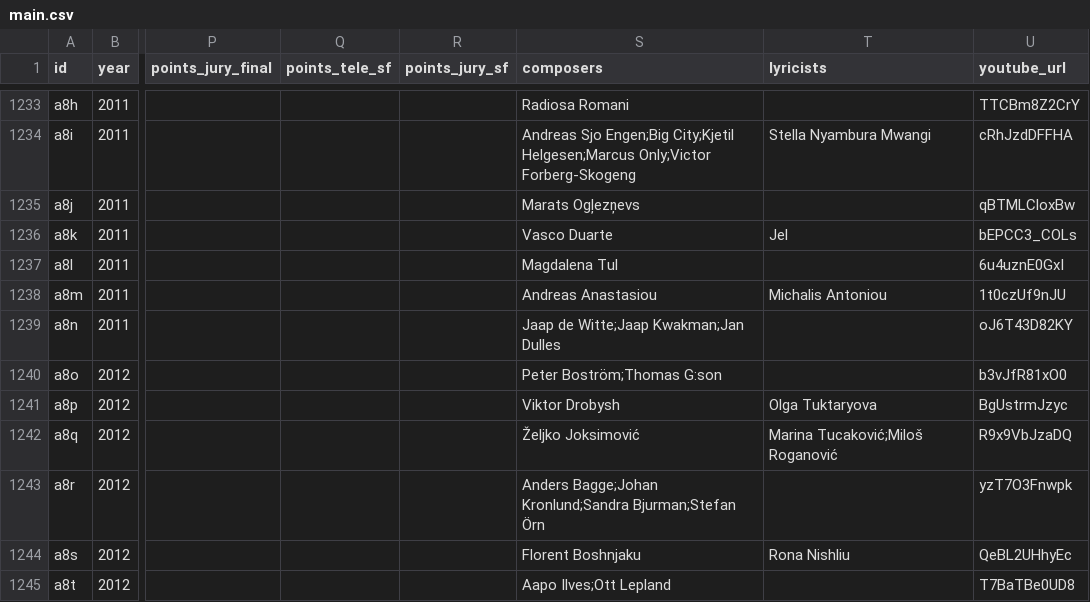
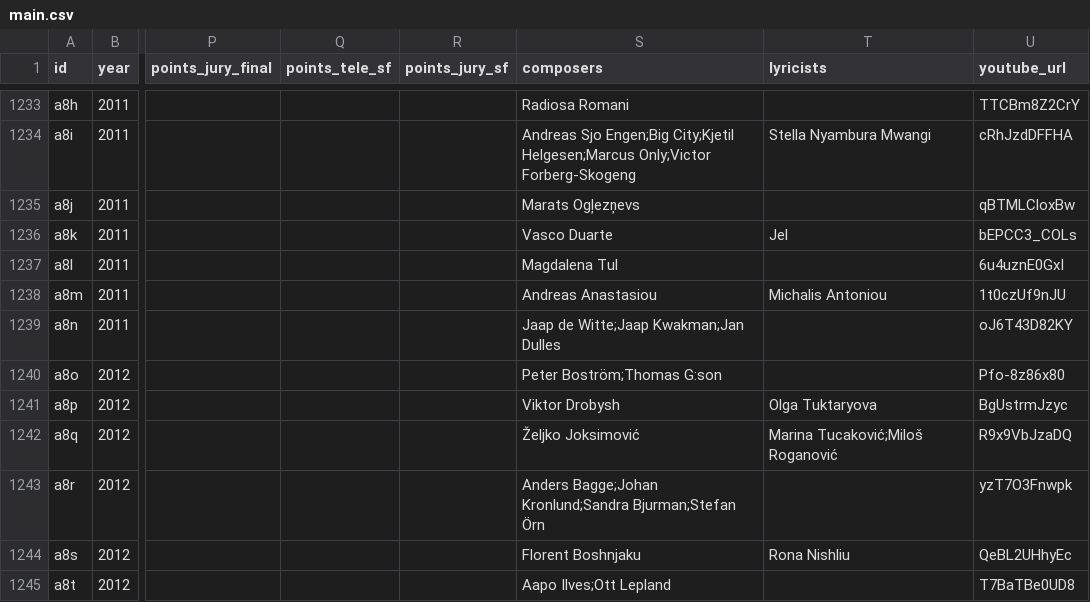
Before and after one commit to jekrch/eurovision-ranker, a CSV file: public/main.csv, drawn as a sheet; only a part is shown, gaps mark what is left out; the diff names each change by its address in the sheet, - before the commit and + after, or states it on an @@ line.

```diff
--- a/public/main.csv
+++ b/public/main.csv
-U1240 (youtube_url): b3vJfR81xO0
+U1240 (youtube_url): Pfo-8z86x80
```
Also changed, not shown: 19 other files.
